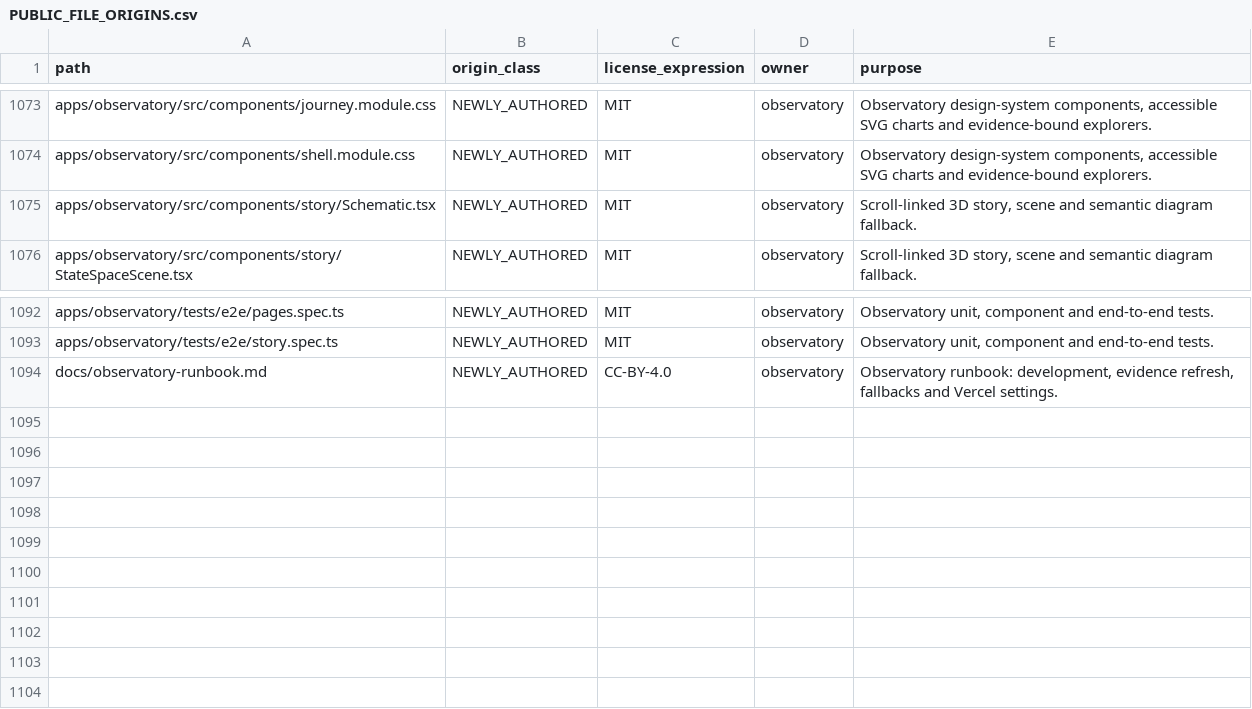
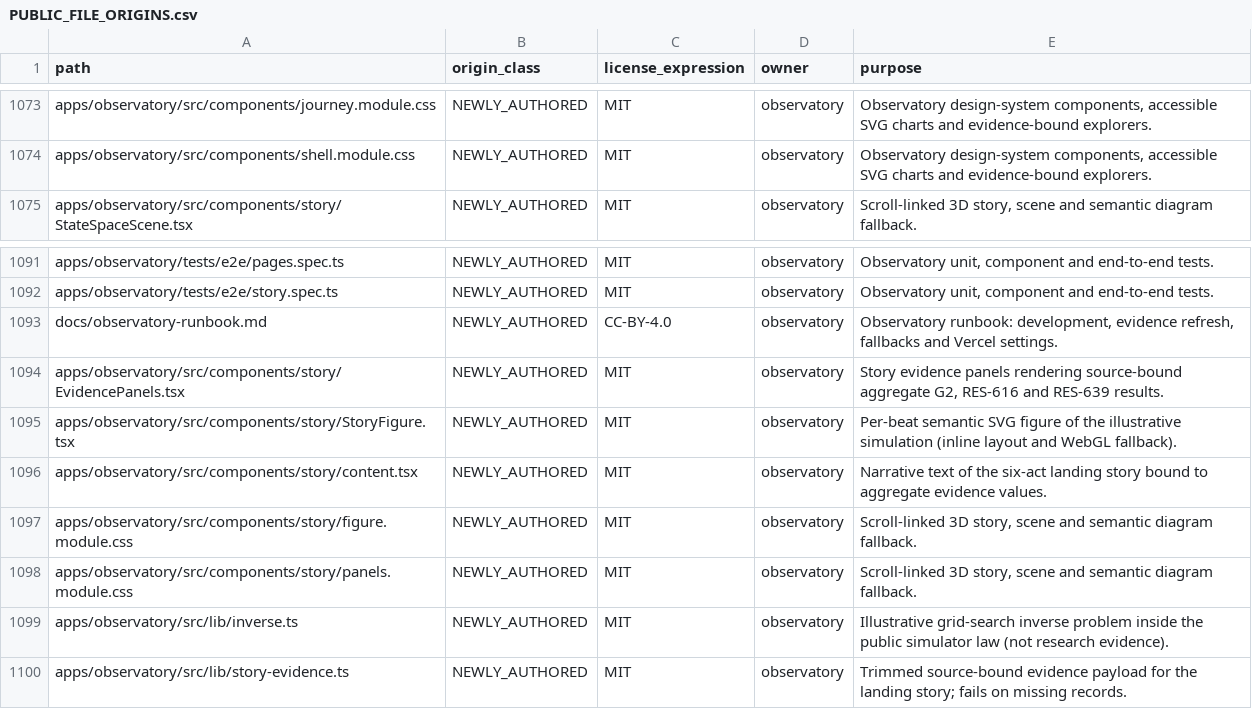
Before and after one commit to Litju/powerlifting-state-research, a CSV file: provenance/PUBLIC_FILE_ORIGINS.csv, drawn as a sheet; only a part is shown, gaps mark what is left out; removed rows and columns are numbered as before the commit, all else as after; the diff names each change by its address in the sheet, - before the commit and + after, or states it on an @@ line.

```diff
--- a/provenance/PUBLIC_FILE_ORIGINS.csv
+++ b/provenance/PUBLIC_FILE_ORIGINS.csv
-row 1075: apps/observatory/src/components/story/Schematic.tsx | NEWLY_AUTHORED | MIT | observatory | Scroll-linked 3D story, scene and semantic diagram fallback.
+row 1094: apps/observatory/src/components/story/EvidencePanels.tsx | NEWLY_AUTHORED | MIT | observatory | Story evidence panels rendering source-bound aggregate G2, RES-616 and RES-639 results.
+row 1095: apps/observatory/src/components/story/StoryFigure.tsx | NEWLY_AUTHORED | MIT | observatory | Per-beat semantic SVG figure of the illustrative simulation (inline layout and WebGL fallback).
+row 1096: apps/observatory/src/components/story/content.tsx | NEWLY_AUTHORED | MIT | observatory | Narrative text of the six-act landing story bound to aggregate evidence values.
+row 1097: apps/observatory/src/components/story/figure.module.css | NEWLY_AUTHORED | MIT | observatory | Scroll-linked 3D story, scene and semantic diagram fallback.
+row 1098: apps/observatory/src/components/story/panels.module.css | NEWLY_AUTHORED | MIT | observatory | Scroll-linked 3D story, scene and semantic diagram fallback.
+row 1099: apps/observatory/src/lib/inverse.ts | NEWLY_AUTHORED | MIT | observatory | Illustrative grid-search inverse problem inside the public simulator law (not research evidence).
+row 1100: apps/observatory/src/lib/story-evidence.ts | NEWLY_AUTHORED | MIT | observatory | Trimmed source-bound evidence payload for the landing story; fails on missing records.
```
